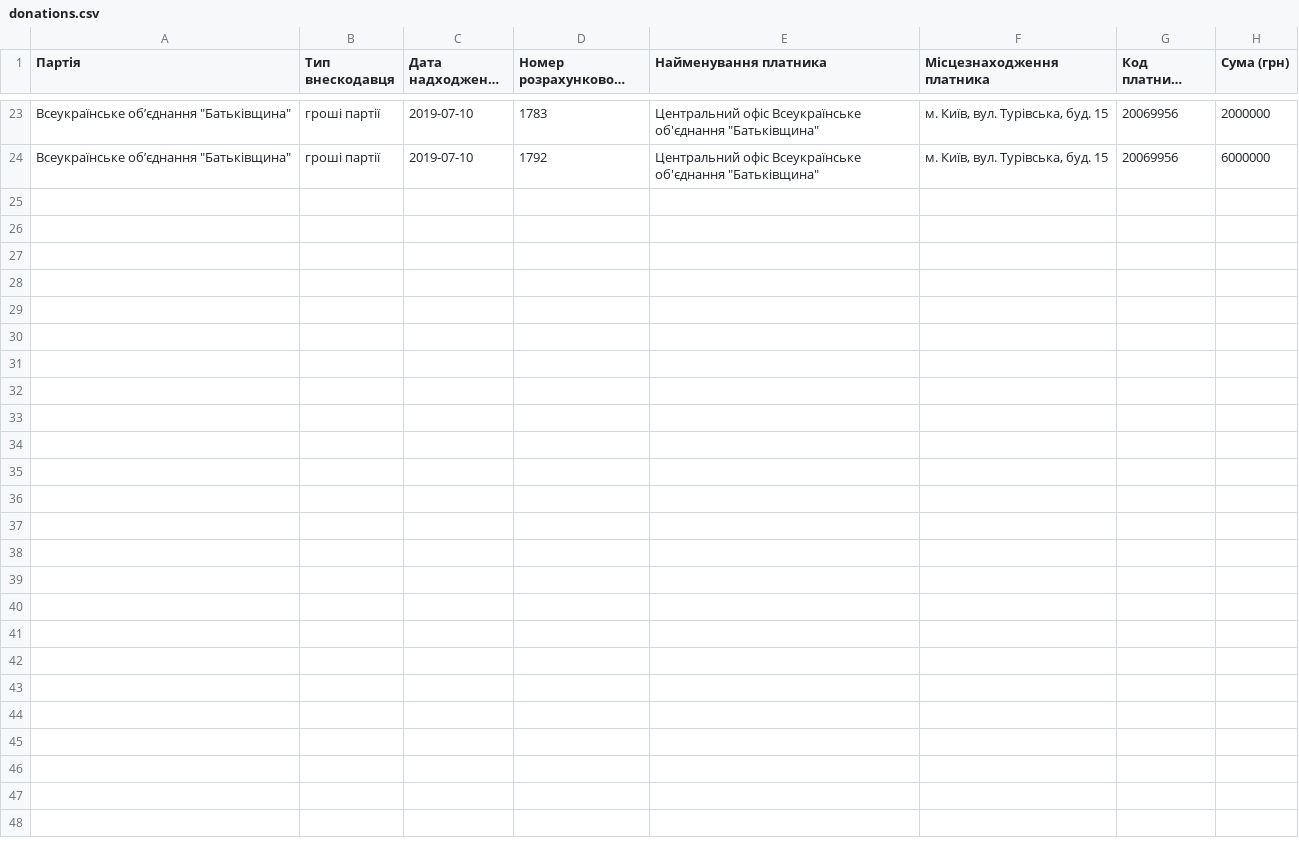
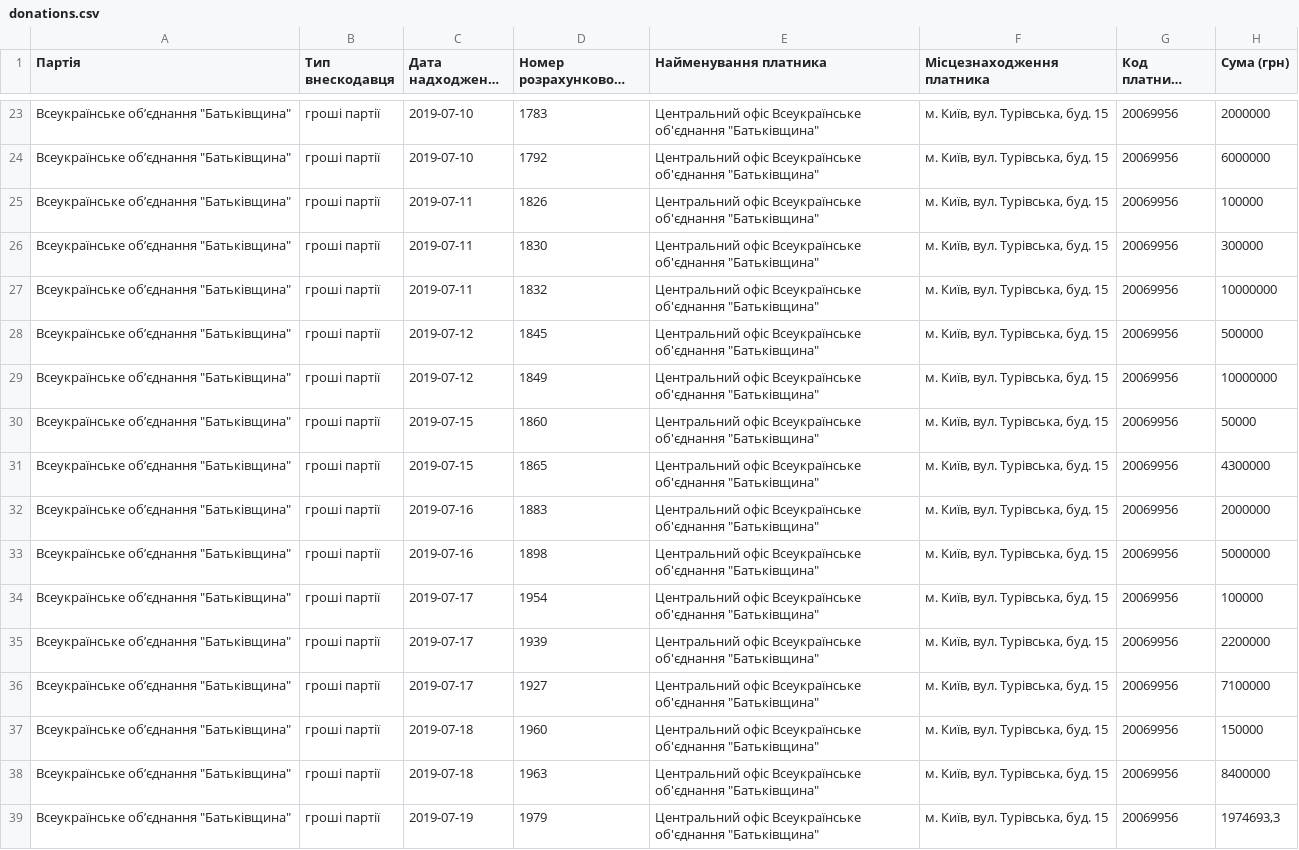
Before and after one commit to chesnolabs/election2019_party_reports_data, a CSV file: Батьківщина/donations.csv, drawn as a sheet; only a part is shown, gaps mark what is left out; long unchanged cells end in …; the diff names each change by its address in the sheet, - before the commit and + after, or states it on an @@ line.

```diff
--- a/Батьківщина/donations.csv
+++ b/Батьківщина/donations.csv
+row 25: Всеукраїнське обʼєднання "Батьківщина" | гроші партії | 2019-07-11 | 1826 | Центральний офіс Всеукраїнське об'єднання "Батьківщина" | м. Київ, вул. Турівська, буд. 15 | 20069956 | 100000
+row 26: Всеукраїнське обʼєднання "Батьківщина" | гроші партії | 2019-07-11 | 1830 | Центральний офіс Всеукраїнське об'єднання "Батьківщина" | м. Київ, вул. Турівська, буд. 15 | 20069956 | 300000
+row 27: Всеукраїнське обʼєднання "Батьківщина" | гроші партії | 2019-07-11 | 1832 | Центральний офіс Всеукраїнське об'єднання "Батьківщина" | м. Київ, вул. Турівська, буд. 15 | 20069956 | 10000000
+row 28: Всеукраїнське обʼєднання "Батьківщина" | гроші партії | 2019-07-12 | 1845 | Центральний офіс Всеукраїнське об'єднання "Батьківщина" | м. Київ, вул. Турівська, буд. 15 | 20069956 | 500000
+row 29: Всеукраїнське обʼєднання "Батьківщина" | гроші партії | 2019-07-12 | 1849 | Центральний офіс Всеукраїнське об'єднання "Батьківщина" | м. Київ, вул. Турівська, буд. 15 | 20069956 | 10000000
+row 30: Всеукраїнське обʼєднання "Батьківщина" | гроші партії | 2019-07-15 | 1860 | Центральний офіс Всеукраїнське об'єднання "Батьківщина" | м. Київ, вул. Турівська, буд. 15 | 20069956 | 50000
+row 31: Всеукраїнське обʼєднання "Батьківщина" | гроші партії | 2019-07-15 | 1865 | Центральний офіс Всеукраїнське об'єднання "Батьківщина" | м. Київ, вул. Турівська, буд. 15 | 20069956 | 4300000
+row 32: Всеукраїнське обʼєднання "Батьківщина" | гроші партії | 2019-07-16 | 1883 | Центральний офіс Всеукраїнське об'єднання "Батьківщина" | м. Київ, вул. Турівська, буд. 15 | 20069956 | 2000000
+row 33: Всеукраїнське обʼєднання "Батьківщина" | гроші партії | 2019-07-16 | 1898 | Центральний офіс Всеукраїнське об'єднання "Батьківщина" | м. Київ, вул. Турівська, буд. 15 | 20069956 | 5000000
+row 34: Всеукраїнське обʼєднання "Батьківщина" | гроші партії | 2019-07-17 | 1954 | Центральний офіс Всеукраїнське об'єднання "Батьківщина" | м. Київ, вул. Турівська, буд. 15 | 20069956 | 100000
+row 35: Всеукраїнське обʼєднання "Батьківщина" | гроші партії | 2019-07-17 | 1939 | Центральний офіс Всеукраїнське об'єднання "Батьківщина" | м. Київ, вул. Турівська, буд. 15 | 20069956 | 2200000
+row 36: Всеукраїнське обʼєднання "Батьківщина" | гроші партії | 2019-07-17 | 1927 | Центральний офіс Всеукраїнське об'єднання "Батьківщина" | м. Київ, вул. Турівська, буд. 15 | 20069956 | 7100000
+row 37: Всеукраїнське обʼєднання "Батьківщина" | гроші партії | 2019-07-18 | 1960 | Центральний офіс Всеукраїнське об'єднання "Батьківщина" | м. Київ, вул. Турівська, буд. 15 | 20069956 | 150000
+row 38: Всеукраїнське обʼєднання "Батьківщина" | гроші партії | 2019-07-18 | 1963 | Центральний офіс Всеукраїнське об'єднання "Батьківщина" | м. Київ, вул. Турівська, буд. 15 | 20069956 | 8400000
+row 39: Всеукраїнське обʼєднання "Батьківщина" | гроші партії | 2019-07-19 | 1979 | Центральний офіс Всеукраїнське об'єднання "Батьківщина" | м. Київ, вул. Турівська, буд. 15 | 20069956 | 1974693,3
```
Also changed, not shown: Європейська солідарність/donations.csv, Аграрна партія/donations.csv, 39 other files.
